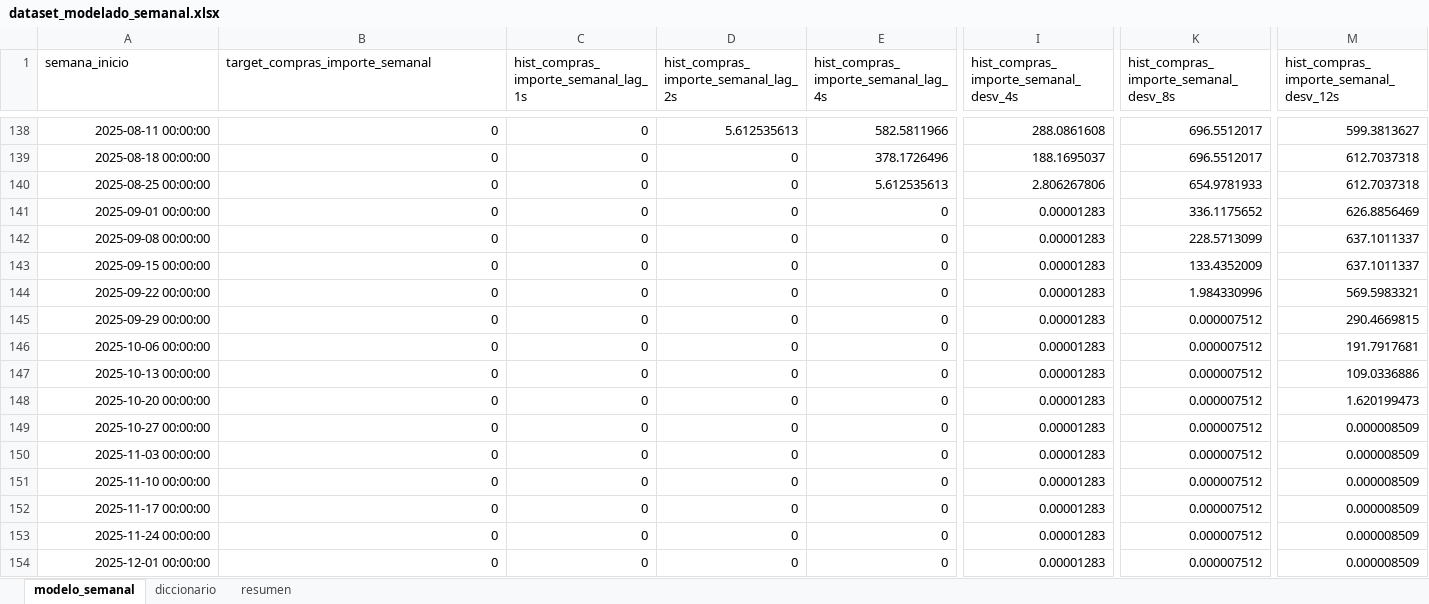
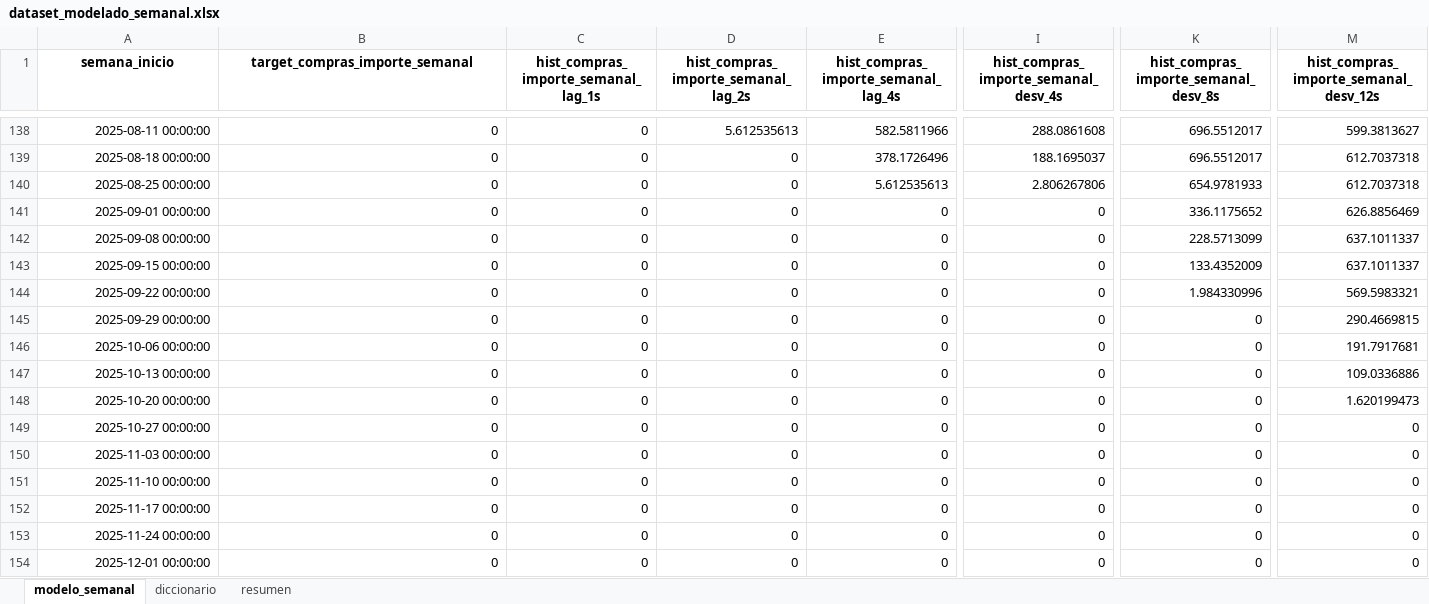
Before and after one commit to amartinezcsn/tesis, an Excel workbook: input/dataset_modelado_semanal.xlsx, sheet modelo_semanal, drawn as a sheet; only a part is shown, gaps mark what is left out; values as stored, in another font and other column widths than the file's, no borders; the diff covers the shown part only; the diff names each change by its address in the sheet, - before the commit and + after, or states it on an @@ line.

```diff
--- a/input/dataset_modelado_semanal.xlsx (sheet modelo_semanal)
+++ b/input/dataset_modelado_semanal.xlsx (sheet modelo_semanal)
@@ A1:M1 bold: off → on, alignment: left → center @@
-I141:I154: 0.00001283
+I141:I154: 0
-K145:K154: 0.000007512
+K145:K154: 0
-M149:M154: 0.000008509
+M149:M154: 0
```
Also changed, not shown: 75 edited cells and cell formats elsewhere in this sheet, sheet diccionario, sheet resumen, input/dataset_maestro_semanal.xlsx, output/semanal/01_perfil_semanal.xlsx, 16 other files.
